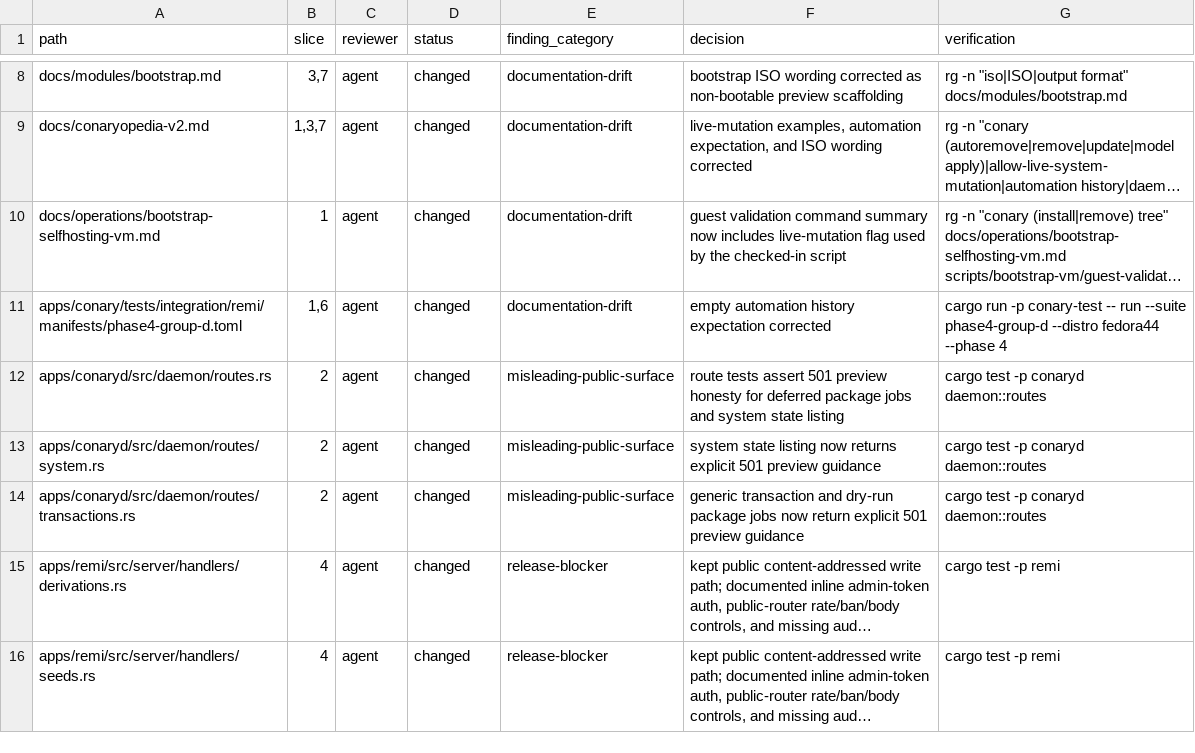
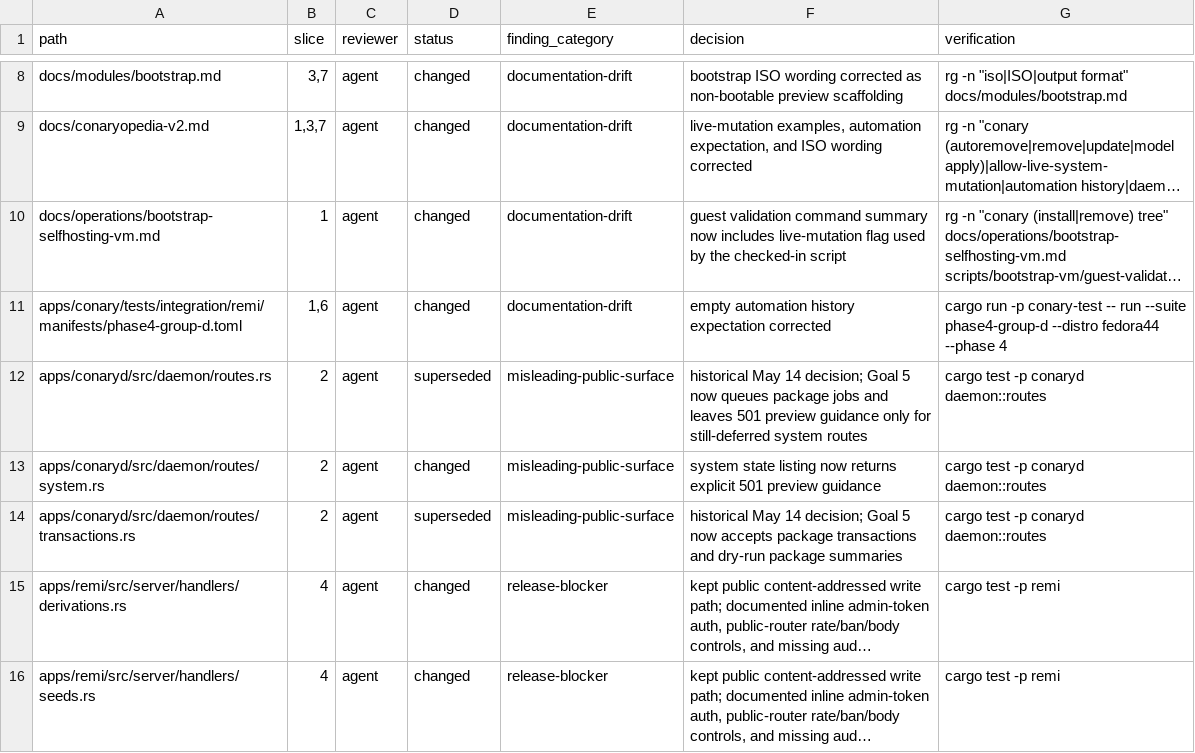
Before and after one commit to ConaryLabs/Conary, a TSV file: docs/superpowers/plans/2026-05-14-limited-preview-honesty-review-ledger.tsv, drawn as a sheet; only a part is shown, gaps mark what is left out; long unchanged cells end in …; the diff names each change by its address in the sheet, - before the commit and + after, or states it on an @@ line.

Commit message:
feat(conaryd): execute package jobs through CLI contracts

```diff
--- a/docs/superpowers/plans/2026-05-14-limited-preview-honesty-review-ledger.tsv
+++ b/docs/superpowers/plans/2026-05-14-limited-preview-honesty-review-ledger.tsv
-D12 (status): changed
+D12 (status): superseded
-F12 (decision): route tests assert 501 preview honesty for deferred package jobs and system state listing
+F12 (decision): historical May 14 decision; Goal 5 now queues package jobs and leaves 501 preview guidance only for still-deferred system routes
-D14 (status): changed
+D14 (status): superseded
-F14 (decision): generic transaction and dry-run package jobs now return explicit 501 preview guidance
+F14 (decision): historical May 14 decision; Goal 5 now accepts package transactions and dry-run package summaries
```
Also changed, not shown: docs/superpowers/documentation-accuracy-audit-ledger.tsv, 18 other files.
